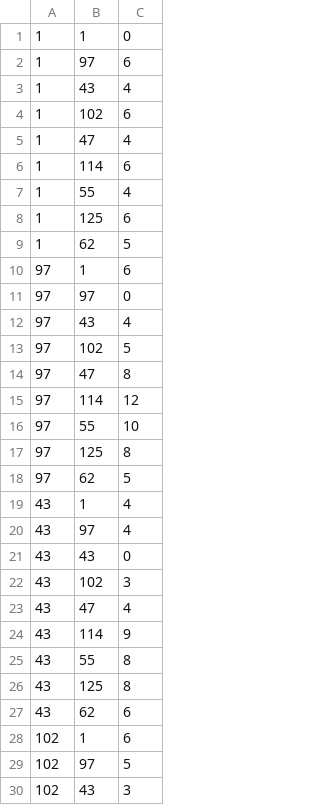
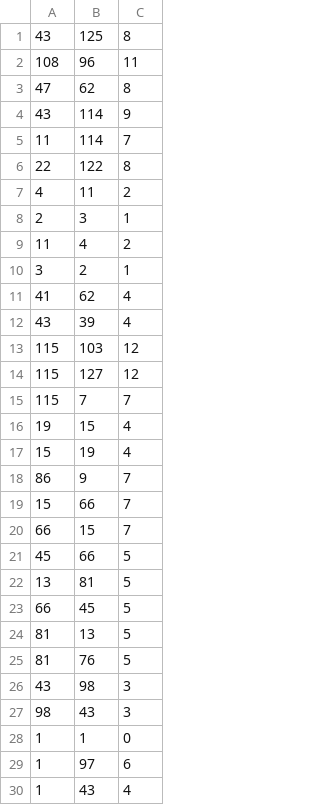
Before and after one commit to source99/hex, a CSV file: test.csv, drawn as a sheet; only a part is shown; the shorter side is filled out with more unchanged rows; the diff covers the shown part only.

```diff
--- a/test.csv
+++ b/test.csv
@@ -1 +1,28 @@
+43, 125, 8
+108, 96, 11
+47, 62, 8
+43, 114, 9
+11, 114, 7
+22, 122, 8
+4, 11, 2
+2, 3, 1
+11, 4, 2
+3, 2, 1
+41, 62, 4
+43, 39, 4
+115, 103, 12
+115, 127, 12
+115, 7, 7
+19, 15, 4
+15, 19, 4
+86, 9, 7
+15, 66, 7
+66, 15, 7
+45, 66, 5
+13, 81, 5
+66, 45, 5
+81, 13, 5
+81, 76, 5
+43, 98, 3
+98, 43, 3
 1, 1, 0
```
Also changed, not shown: 3 added rows and 1 edited cell elsewhere in this file, 2 other files.
